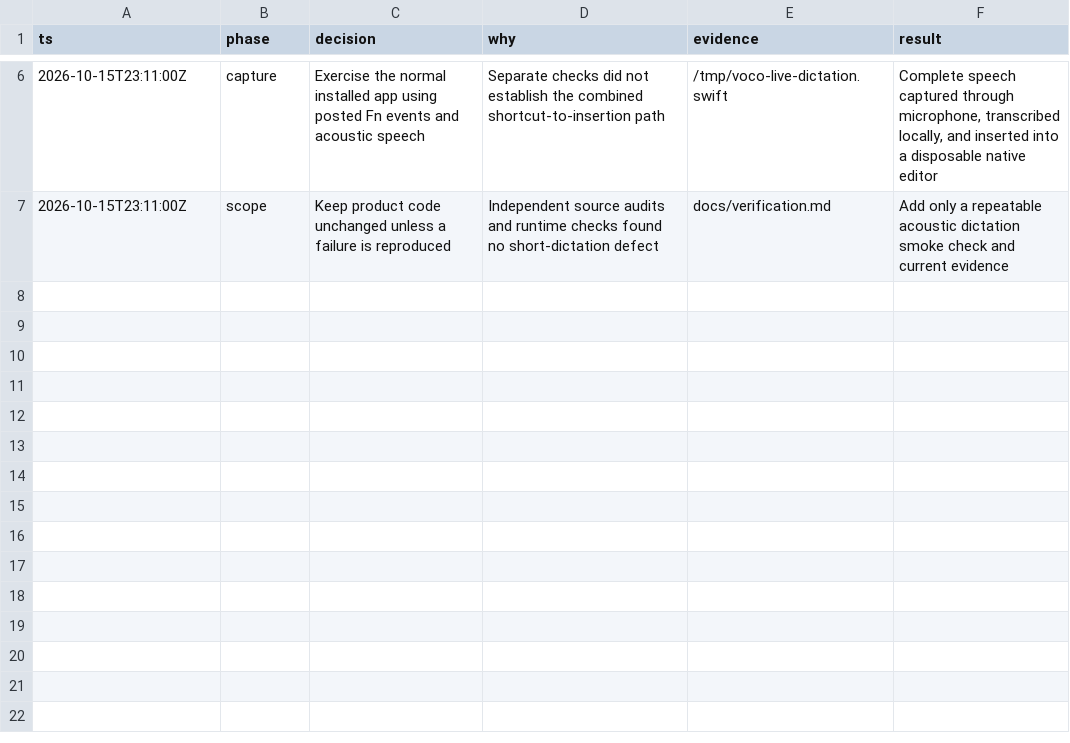
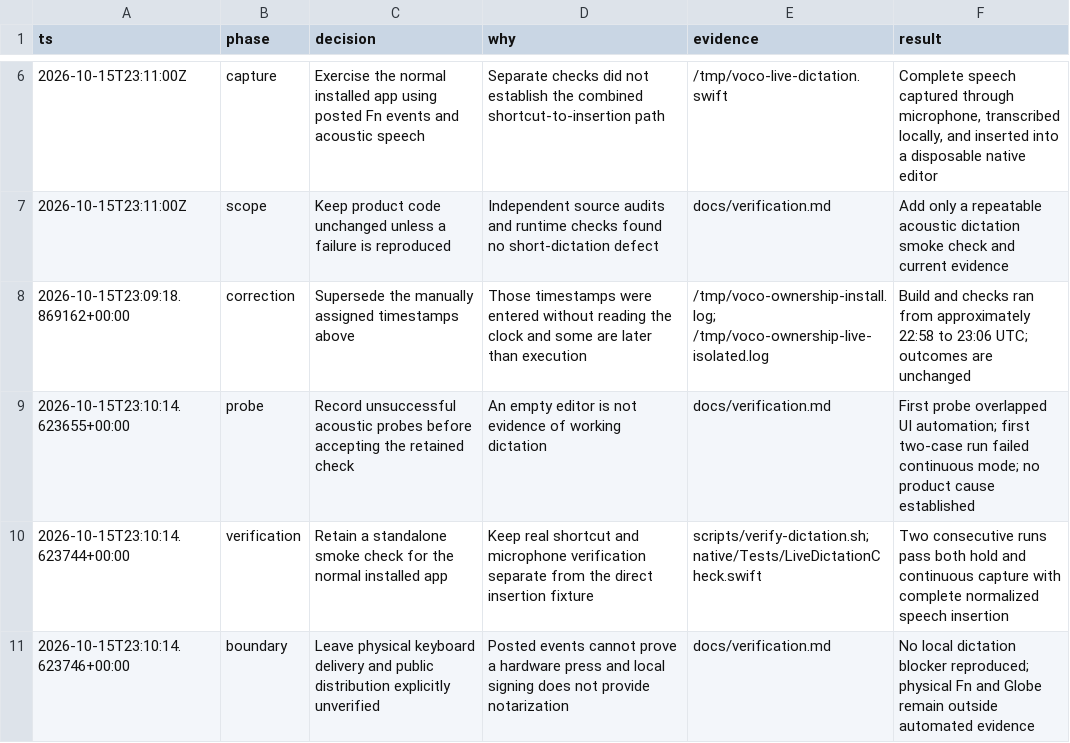
Before and after one commit to darshmahadevia/Voco, a TSV file: docs/end-to-end-decisions.tsv, drawn as a sheet; only a part is shown, gaps mark what is left out; the diff names each change by its address in the sheet, - before the commit and + after, or states it on an @@ line.

Commit message:
Document verified installed dictation and hardware boundaries

```diff
--- a/docs/end-to-end-decisions.tsv
+++ b/docs/end-to-end-decisions.tsv
+row 8: 2026-10-15T23:09:18.869162+00:00 | correction | Supersede the manually assigned timestamps above | Those timestamps were entered without reading the clock and some are later than execution | /tmp/voco-ownership-install.log; /tmp/voco-ownership-live-isolated.log | Build and checks ran from approximately 22:58 to 23:06 UTC; outcomes are unchanged
+row 9: 2026-10-15T23:10:14.623655+00:00 | probe | Record unsuccessful acoustic probes before accepting the retained check | An empty editor is not evidence of working dictation | docs/verification.md | First probe overlapped UI automation; first two-case run failed continuous mode; no product cause established
+row 10: 2026-10-15T23:10:14.623744+00:00 | verification | Retain a standalone smoke check for the normal installed app | Keep real shortcut and microphone verification separate from the direct insertion fixture | scripts/verify-dictation.sh; native/Tests/LiveDictationCheck.swift | Two consecutive runs pass both hold and continuous capture with complete normalized speech insertion
+row 11: 2026-10-15T23:10:14.623746+00:00 | boundary | Leave physical keyboard delivery and public distribution explicitly unverified | Posted events cannot prove a hardware press and local signing does not provide notarization | docs/verification.md | No local dictation blocker reproduced; physical Fn and Globe remain outside automated evidence
```
Also changed, not shown: 1 other file.
